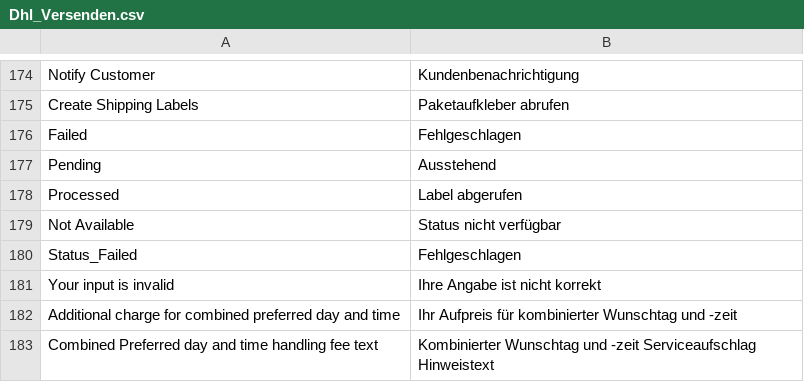
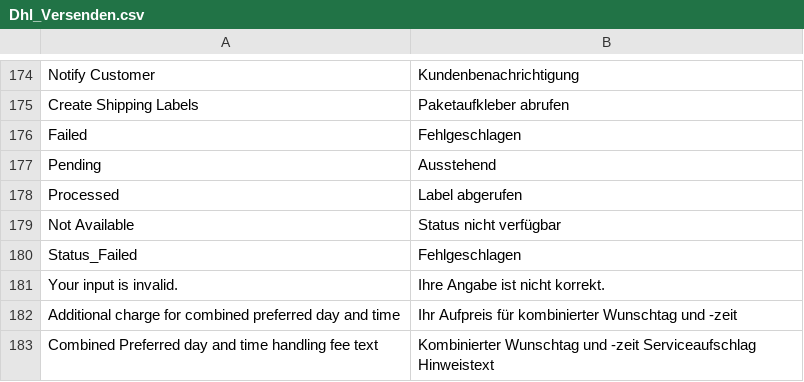
Before and after one commit to netresearch/dhl-module-versenden-m1, a CSV file: src/app/locale/de_DE/Dhl_Versenden.csv, drawn as a sheet; only a part is shown, gaps mark what is left out.

Commit message:
DHLGKP-199: js translation error message

```diff
--- a/src/app/locale/de_DE/Dhl_Versenden.csv
+++ b/src/app/locale/de_DE/Dhl_Versenden.csv
@@ -180,3 +180,3 @@
 "Status_Failed", "Fehlgeschlagen"
-"Your input is invalid","Ihre Angabe ist nicht korrekt"
+"Your input is invalid.","Ihre Angabe ist nicht korrekt."
 "Additional charge for combined preferred day and time","Ihr Aufpreis für kombinierter Wunschtag und -zeit"
```
Also changed, not shown: src/app/locale/en_US/Dhl_Versenden.csv, 5 other files.
